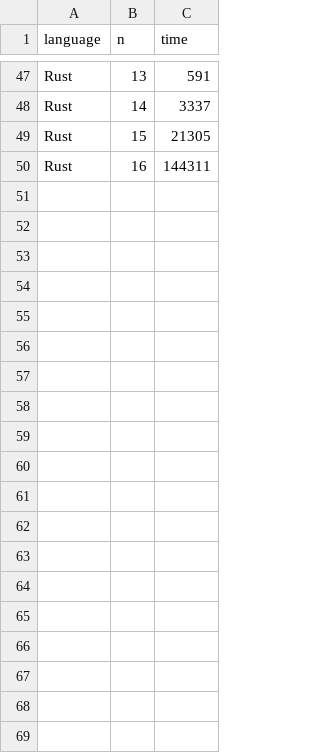
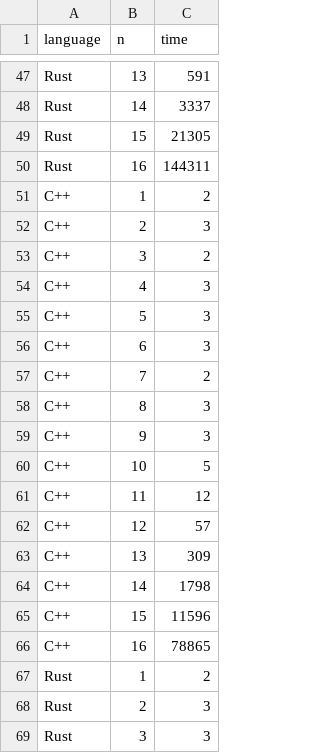
Before and after one commit to dragondive/queen, a CSV file: artifacts/queen.csv, drawn as a sheet; only a part is shown, gaps mark what is left out; the diff covers the shown part only.

```diff
--- a/artifacts/queen.csv
+++ b/artifacts/queen.csv
@@ -50 +50,20 @@ Rust,15,21305
 Rust,16,144311
+C++,1,2
+C++,2,3
+C++,3,2
+C++,4,3
+C++,5,3
+C++,6,3
+C++,7,2
+C++,8,3
+C++,9,3
+C++,10,5
+C++,11,12
+C++,12,57
+C++,13,309
+C++,14,1798
+C++,15,11596
+C++,16,78865
+Rust,1,2
+Rust,2,3
+Rust,3,3
```
Also changed, not shown: 13 added rows elsewhere in this file, 2 other files.
